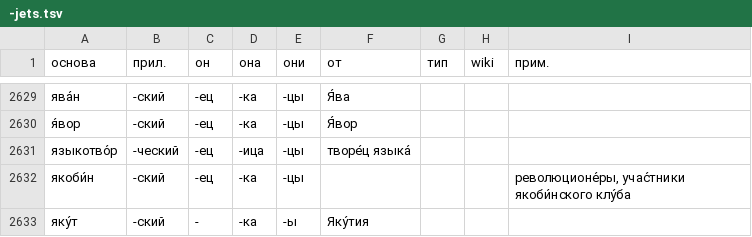
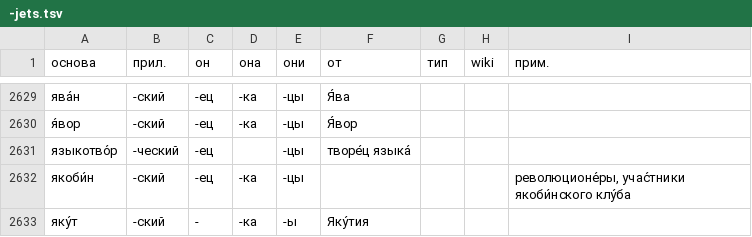
Before and after one commit to bzaar/demonyms, a TSV file: -jets.tsv, drawn as a sheet; only a part is shown, gaps mark what is left out.

Commit message:
Remove "языкотворица"

```diff
--- a/-jets.tsv
+++ b/-jets.tsv
@@ -2630,3 +2630,3 @@
 я́вор	-ский	-ец	-ка	-цы	Я́вор			
-языкотво́р	-ческий	-ец	-ица	-цы	творе́ц языка́			
+языкотво́р	-ческий	-ец		-цы	творе́ц языка́			
 якоби́н	-ский	-ец	-ка	-цы				революционе́ры, учас́тники якоби́нского клу́ба
```
